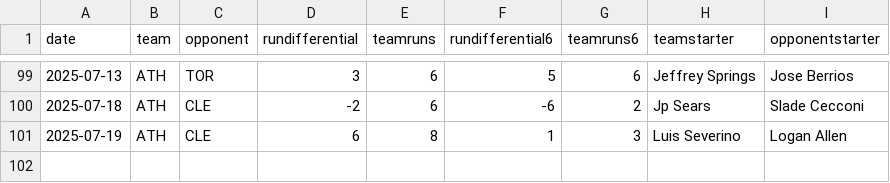
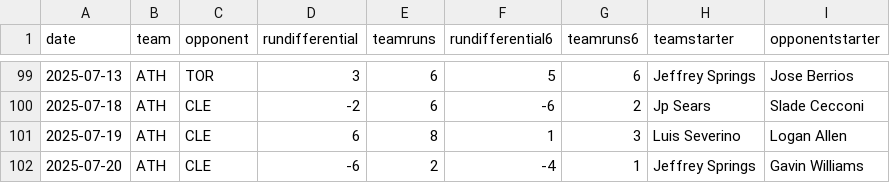
Before and after one commit to fantasy-toolz/mlb-predictions, a CSV file: data/2025/teams/ATH.csv, drawn as a sheet; only a part is shown, gaps mark what is left out.

```diff
--- a/data/2025/teams/ATH.csv
+++ b/data/2025/teams/ATH.csv
@@ -101 +101,2 @@ date,team,opponent,rundifferential,teamruns,rundifferential6,teamruns6,teamstart
 2025-07-19,ATH,CLE,6,8,1,3,Luis Severino,Logan Allen
+2025-07-20,ATH,CLE,-6,2,-4,1,Jeffrey Springs,Gavin Williams
```
Also changed, not shown: data/2025/teams/ATL.csv, data/2025/teams/CIN.csv, 31 other files.
